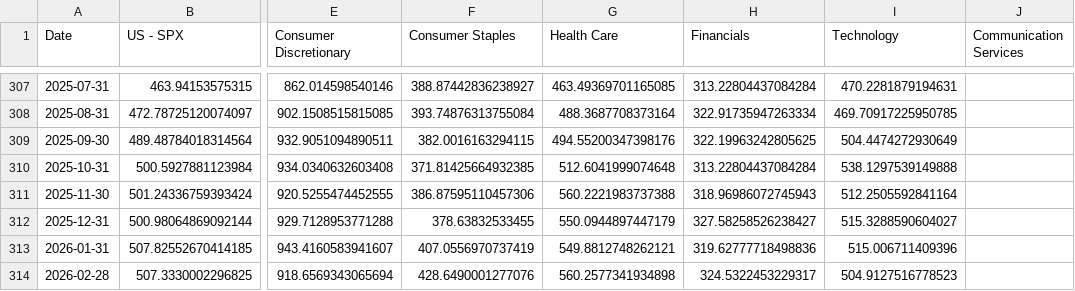
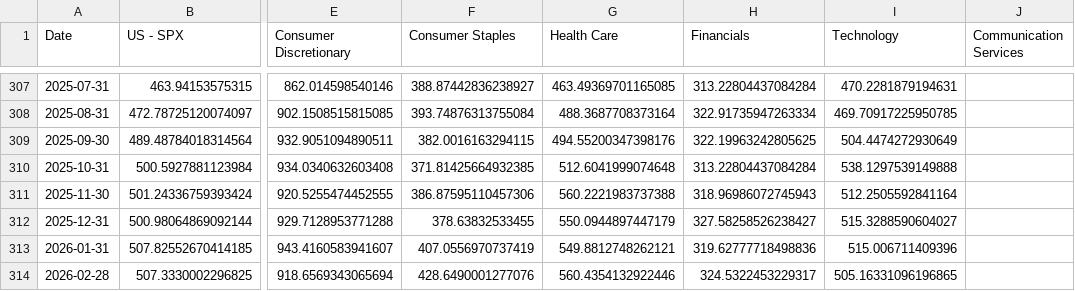
Before and after one commit to WilsonLok1226/datawrapper-csv, a CSV file: US Sector 26 years.csv, drawn as a sheet; only a part is shown, gaps mark what is left out; the diff names each change by its address in the sheet, - before the commit and + after, or states it on an @@ line.

Commit message:
Auto-update CSV with latest sales data

```diff
--- a/US Sector 26 years.csv
+++ b/US Sector 26 years.csv
-G314 (Health Care): 560.2577341934898
+G314 (Health Care): 560.4354132922446
-I314 (Technology): 504.9127516778523
+I314 (Technology): 505.16331096196865
```
